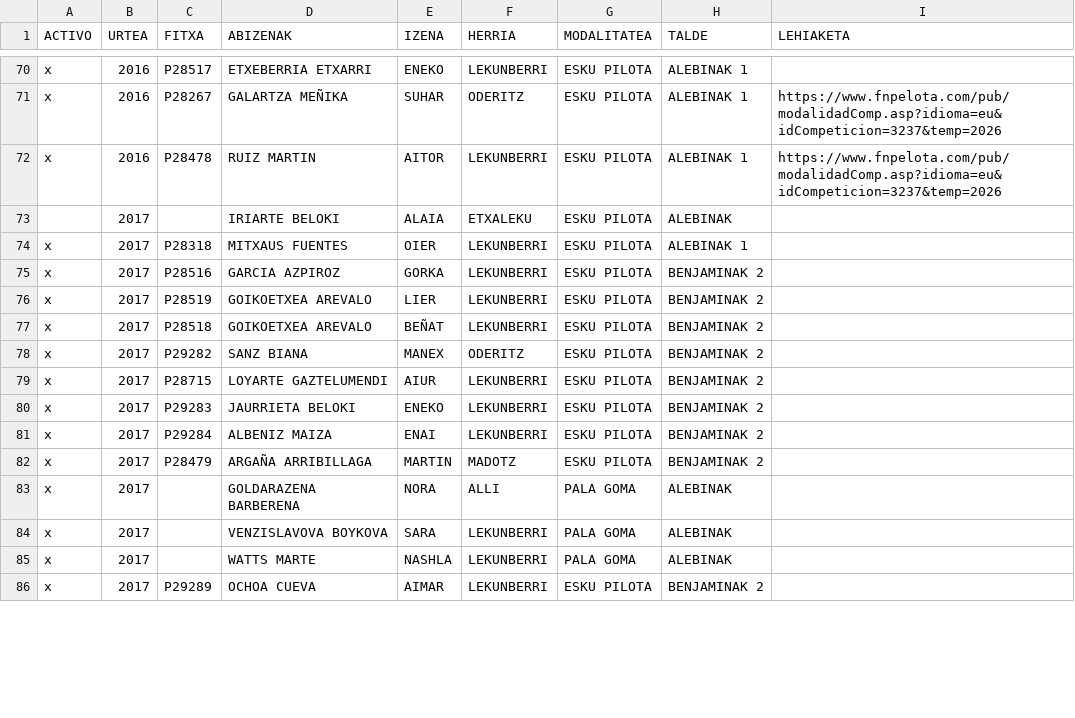
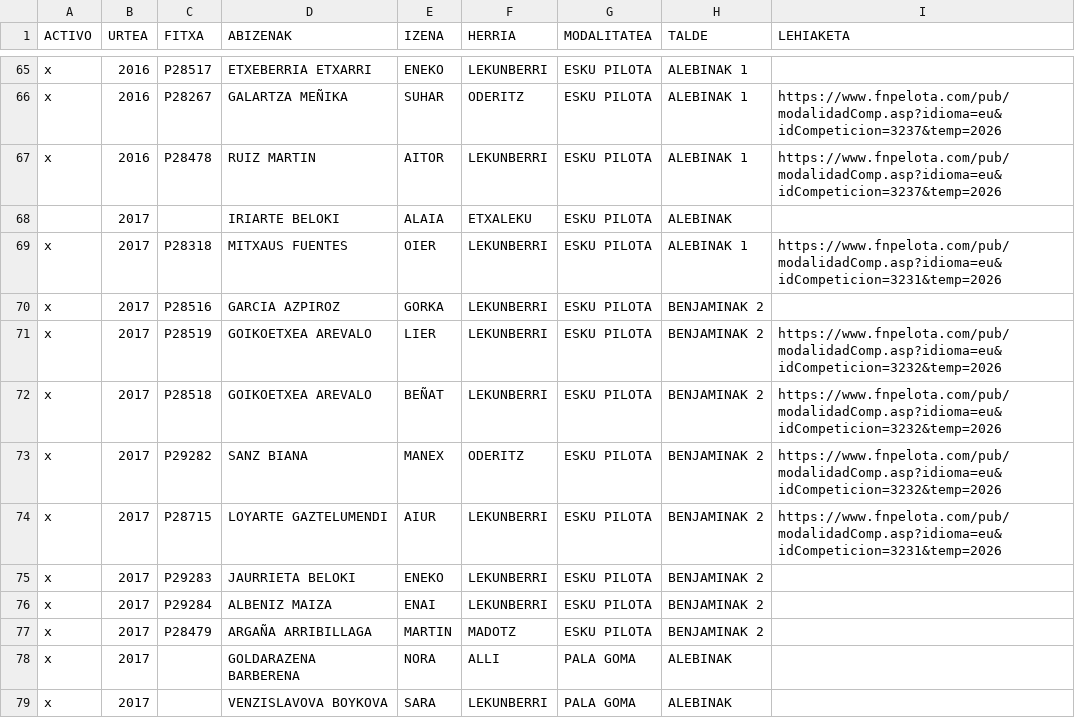
Before and after one commit to larraunpe/larraun-pilota, a CSV file: data/FITXA.csv, drawn as a sheet; only a part is shown, gaps mark what is left out; the shorter side is filled out with more unchanged rows; the diff covers the shown part only.

```diff
--- a/data/FITXA.csv
+++ b/data/FITXA.csv
@@ -73,8 +68,8 @@ x,2016,P28478,RUIZ MARTIN,AITOR,LEKUNBERRI,ESKU PILOTA,ALEBINAK 1,https://www.fn
 ,2017,,IRIARTE BELOKI,ALAIA,ETXALEKU,ESKU PILOTA,ALEBINAK,
-x,2017,P28318,MITXAUS FUENTES,OIER,LEKUNBERRI,ESKU PILOTA,ALEBINAK 1,
+x,2017,P28318,MITXAUS FUENTES,OIER,LEKUNBERRI,ESKU PILOTA,ALEBINAK 1,https://www.fnpelota.com/pub/modalidadComp.asp?idioma=eu&idCompeticion=3231&temp=2026
 x,2017,P28516,GARCIA AZPIROZ,GORKA,LEKUNBERRI,ESKU PILOTA,BENJAMINAK 2,
-x,2017,P28519,GOIKOETXEA AREVALO,LIER,LEKUNBERRI,ESKU PILOTA,BENJAMINAK 2,
-x,2017,P28518,GOIKOETXEA AREVALO,BEÑAT,LEKUNBERRI,ESKU PILOTA,BENJAMINAK 2,
-x,2017,P29282,SANZ BIANA,MANEX,ODERITZ,ESKU PILOTA,BENJAMINAK 2,
-x,2017,P28715,LOYARTE GAZTELUMENDI,AIUR,LEKUNBERRI,ESKU PILOTA,BENJAMINAK 2,
+x,2017,P28519,GOIKOETXEA AREVALO,LIER,LEKUNBERRI,ESKU PILOTA,BENJAMINAK 2,https://www.fnpelota.com/pub/modalidadComp.asp?idioma=eu&idCompeticion=3232&temp=2026
+x,2017,P28518,GOIKOETXEA AREVALO,BEÑAT,LEKUNBERRI,ESKU PILOTA,BENJAMINAK 2,https://www.fnpelota.com/pub/modalidadComp.asp?idioma=eu&idCompeticion=3232&temp=2026
+x,2017,P29282,SANZ BIANA,MANEX,ODERITZ,ESKU PILOTA,BENJAMINAK 2,https://www.fnpelota.com/pub/modalidadComp.asp?idioma=eu&idCompeticion=3232&temp=2026
+x,2017,P28715,LOYARTE GAZTELUMENDI,AIUR,LEKUNBERRI,ESKU PILOTA,BENJAMINAK 2,https://www.fnpelota.com/pub/modalidadComp.asp?idioma=eu&idCompeticion=3231&temp=2026
 x,2017,P29283,JAURRIETA BELOKI,ENEKO,LEKUNBERRI,ESKU PILOTA,BENJAMINAK 2,
```
Also changed, not shown: 5 removed rows and 9 edited cells elsewhere in this file.
